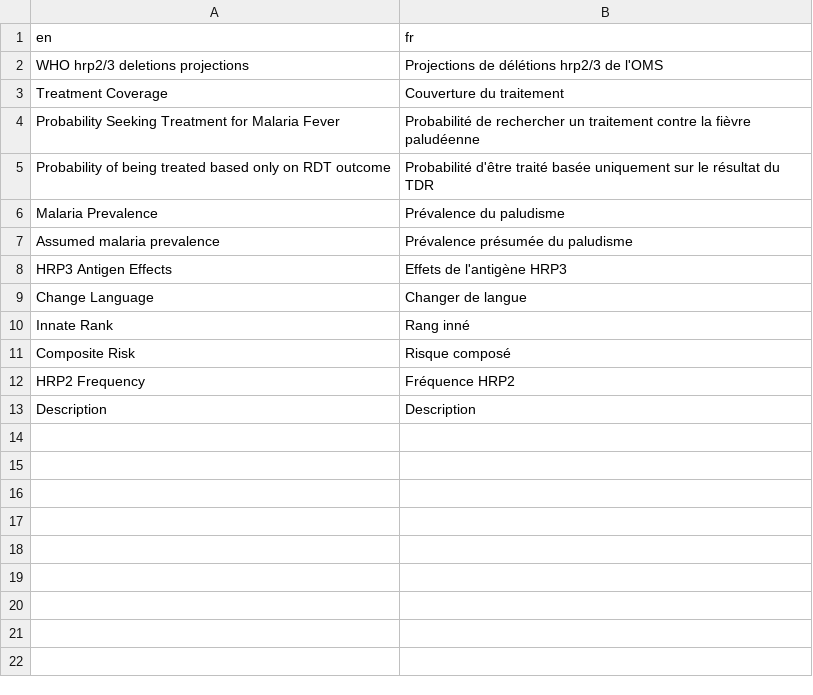
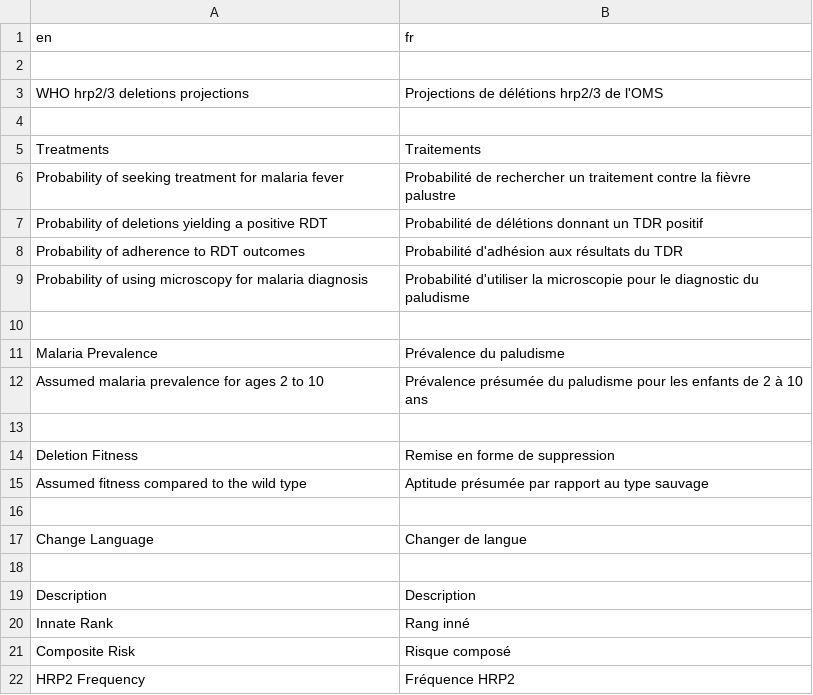
Before and after one commit to rjzupkoii/WHO-Malaria-pfhrp23, a CSV file: UI/translation_fr.csv, drawn as a sheet.

```diff
--- a/UI/translation_fr.csv
+++ b/UI/translation_fr.csv
@@ -1,10 +1,20 @@
 en,fr
+
 WHO hrp2/3 deletions projections,Projections de délétions hrp2/3 de l'OMS
-Treatment Coverage,Couverture du traitement
-Probability Seeking Treatment for Malaria Fever,Probabilité de rechercher un traitement contre la fièvre paludéenne
-Probability of being treated based only on RDT outcome,Probabilité d'être traité basée uniquement sur le résultat du TDR
+
+Treatments,Traitements
+Probability of seeking treatment for malaria fever,Probabilité de rechercher un traitement contre la fièvre palustre
+Probability of deletions yielding a positive RDT,Probabilité de délétions donnant un TDR positif
+Probability of adherence to RDT outcomes,Probabilité d'adhésion aux résultats du TDR
+Probability of using microscopy for malaria diagnosis,Probabilité d'utiliser la microscopie pour le diagnostic du paludisme
+
 Malaria Prevalence,Prévalence du paludisme
-Assumed malaria prevalence,Prévalence présumée du paludisme
-HRP3 Antigen Effects,Effets de l'antigène HRP3
+Assumed malaria prevalence for ages 2 to 10,Prévalence présumée du paludisme pour les enfants de 2 à 10 ans
+
+Deletion Fitness,Remise en forme de suppression
+Assumed fitness compared to the wild type,Aptitude présumée par rapport au type sauvage
+
 Change Language,Changer de langue
+
+Description,Description
 Innate Rank,Rang inné
@@ -12,2 +22 @@ Composite Risk,Risque composé
 HRP2 Frequency,Fréquence HRP2
-Description,Description
```
Also changed, not shown: UI/translation_es.csv, 5 other files.
